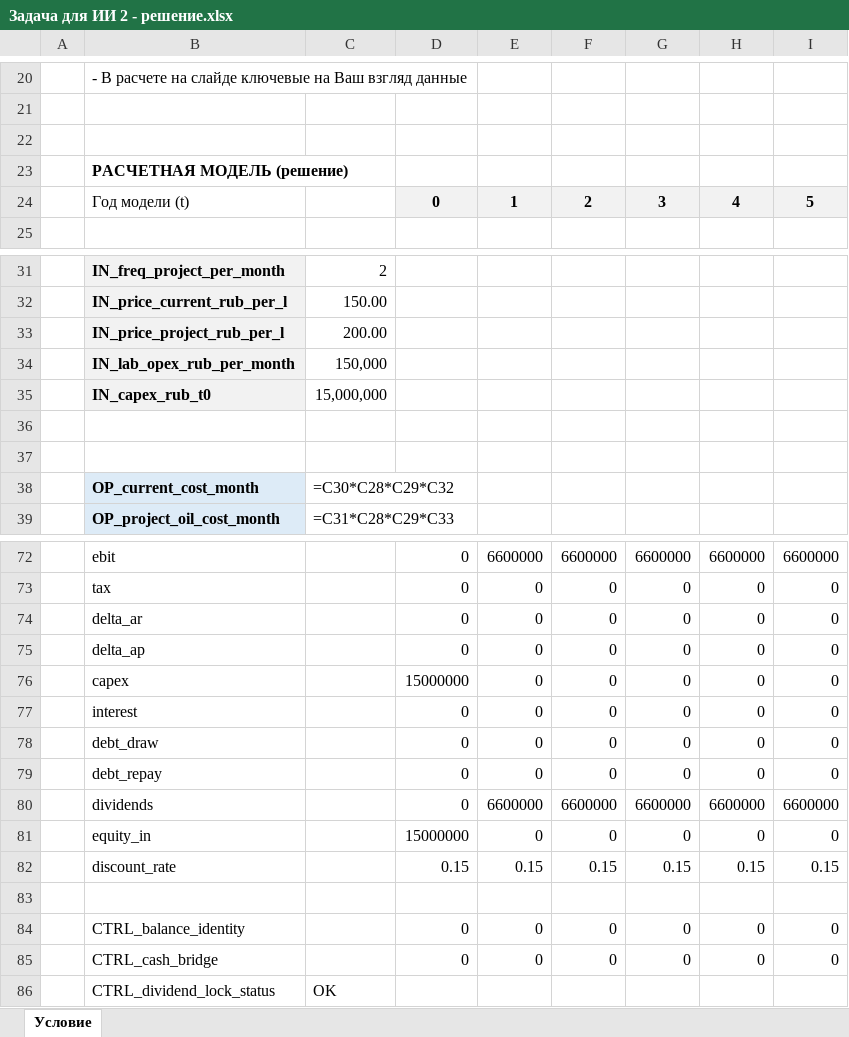
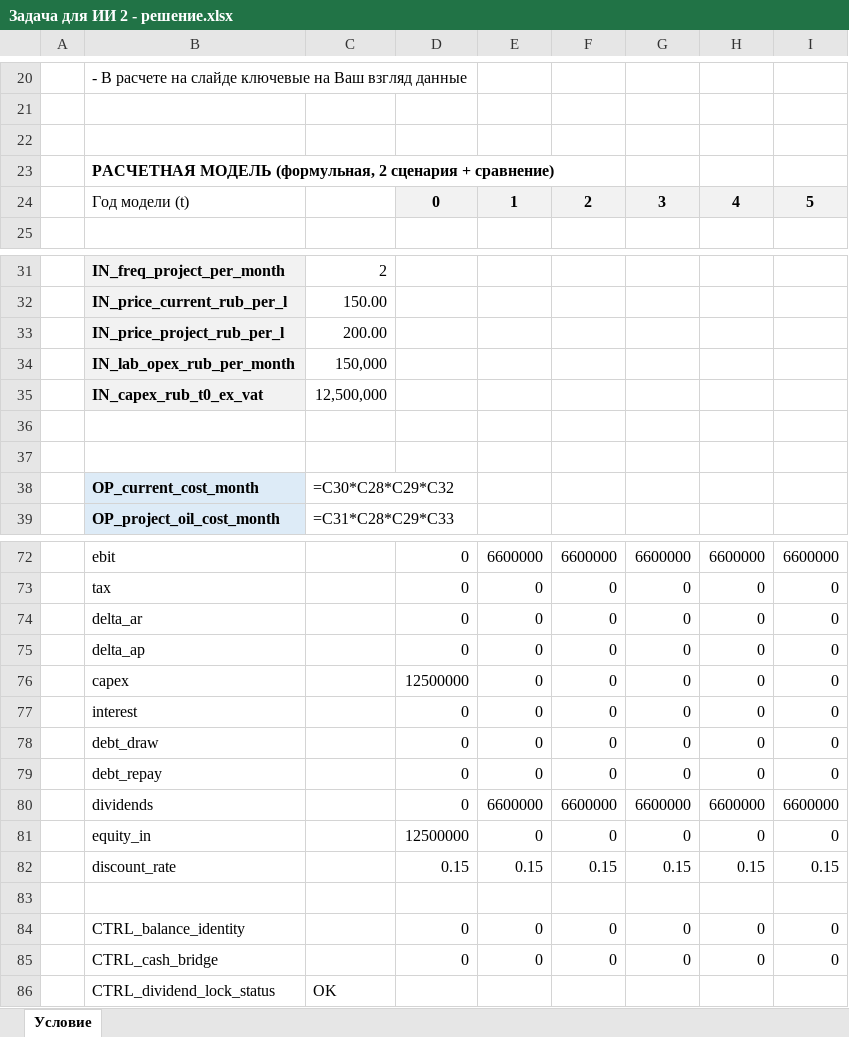
Before and after one commit to skulidropek/bussines-model, an Excel workbook: solution_zadacha2/Задача для ИИ 2 - решение.xlsx, sheet Условие, drawn as a sheet; only a part is shown, gaps mark what is left out; values as stored, in another font and other column widths than the file's, no borders; formulas without a stored value are shown as written; charts and pictures not drawn; removed rows and columns are numbered as before the commit, all else as after; the diff covers the shown part only; the diff names each change by its address in the sheet, - before the commit and + after, or states it on an @@ line.

```diff
--- a/solution_zadacha2/Задача для ИИ 2 - решение.xlsx (sheet Условие)
+++ b/solution_zadacha2/Задача для ИИ 2 - решение.xlsx (sheet Условие)
-B23: РАСЧЕТНАЯ МОДЕЛЬ (решение)
+B23: РАСЧЕТНАЯ МОДЕЛЬ (формульная, 2 сценария + сравнение)
-row 35:  | IN_capex_rub_t0 | 15,000,000
+row 35:  | IN_capex_rub_t0_ex_vat | 12,500,000
-D76: 15000000
+D76: 12500000
-D81: 15000000
+D81: 12500000
```
Also changed, not shown: 28 added rows, 28 removed rows, 12 edited cells and cell formats elsewhere in this sheet, charts or pictures, 19 other files.
